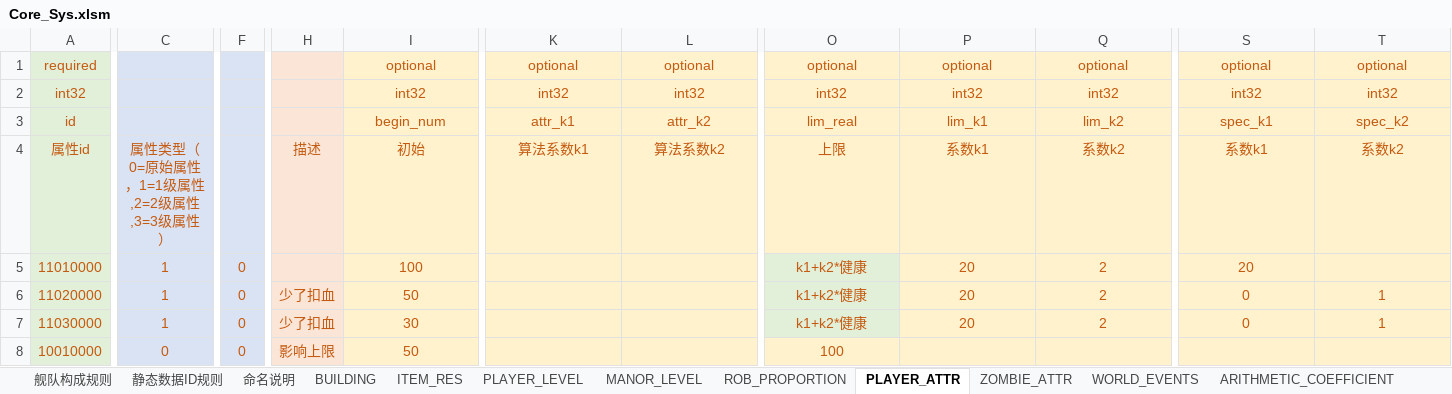
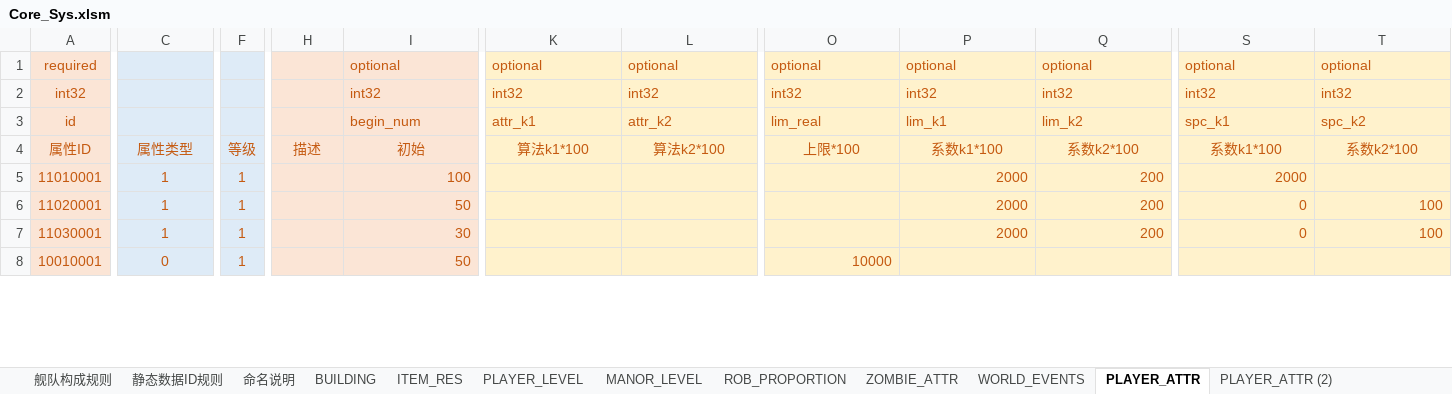
Before and after one commit to Wen1995/Project60D, an Excel workbook: tools/excelGen/xls/Core_Sys.xlsm, sheet PLAYER_ATTR, drawn as a sheet; only a part is shown, gaps mark what is left out; values as stored, in another font and other column widths than the file's, no borders; removed rows and columns are numbered as before the commit, all else as after; rows hold the shown columns only; the diff covers the shown part only; the diff names each change by its address in the sheet, - before the commit and + after, or states it on an @@ line.

```diff
--- a/tools/excelGen/xls/Core_Sys.xlsm (sheet PLAYER_ATTR)
+++ b/tools/excelGen/xls/Core_Sys.xlsm (sheet PLAYER_ATTR)
+sheet tab: PLAYER_ATTR (2)
@@ sheet tab order changed: 舰队构成规则 | 静态数据ID规则 | 命名说明 | BUILDING | ITEM_RES | PLAYER_LEVEL | MANOR_LEVEL | ROB_PROPORTION | ZOMBIE_ATTR | WORLD_EVENTS | PLAYER_ATTR | PLAYER_ATTR (2) @@
-A1:A4 fill: #E2F0D9
+A1:A4 fill: #FBE5D6
-I1:I3 alignment: center
+I1:I3 alignment: left
-K1:L3 alignment: center
+K1:L3 alignment: left
-O1:Q3 alignment: center
+O1:Q3 alignment: left
-S1:T3 alignment: center
+S1:T3 alignment: left
-S3: spec_k1
+S3: spc_k1
-T3: spec_k2
+T3: spc_k2
-A4: 属性id
+A4: 属性ID
-C4: 属性类型（0=原始属性，1=1级属性,2=2级属性,3=3级属性）
+C4: 属性类型
-F4: (empty)
+F4: 等级
-K4: 算法系数k1
+K4: 算法k1*100
-L4: 算法系数k2
+L4: 算法k2*100
-O4: 上限
+O4: 上限*100
-P4: 系数k1
+P4: 系数k1*100
-Q4: 系数k2
+Q4: 系数k2*100
-S4: 系数k1
+S4: 系数k1*100
-T4: 系数k2
+T4: 系数k2*100
-row 5: 11010000 | 1 | 0 |  | 100 |  |  | k1+k2*健康 | 20 | 2 | 20
-row 6: 11020000 | 1 | 0 | 少了扣血 | 50 |  |  | k1+k2*健康 | 20 | 2 | 0 | 1
-row 7: 11030000 | 1 | 0 | 少了扣血 | 30 |  |  | k1+k2*健康 | 20 | 2 | 0 | 1
+row 5: 11010001 | 1 | 1 |  | 100 |  |  |  | 2000 | 200 | 2000
+row 6: 11020001 | 1 | 1 |  | 50 |  |  |  | 2000 | 200 | 0 | 100
+row 7: 11030001 | 1 | 1 |  | 30 |  |  |  | 2000 | 200 | 0 | 100
-A8: 10010000
+A8: 10010001
-A8 fill: #E2F0D9
+A8 fill: #FBE5D6
-F8: 0
+F8: 1
-H8: 影响上限
+H8: (empty)
-I8 alignment: center
+I8 alignment: right
-O8: 100
+O8: 10000
-O8 alignment: center
+O8 alignment: right
```
Also changed, not shown: 5 added rows, 5 removed rows, 14 edited cells and cell formats elsewhere in this sheet, charts or pictures, 36 other files.
